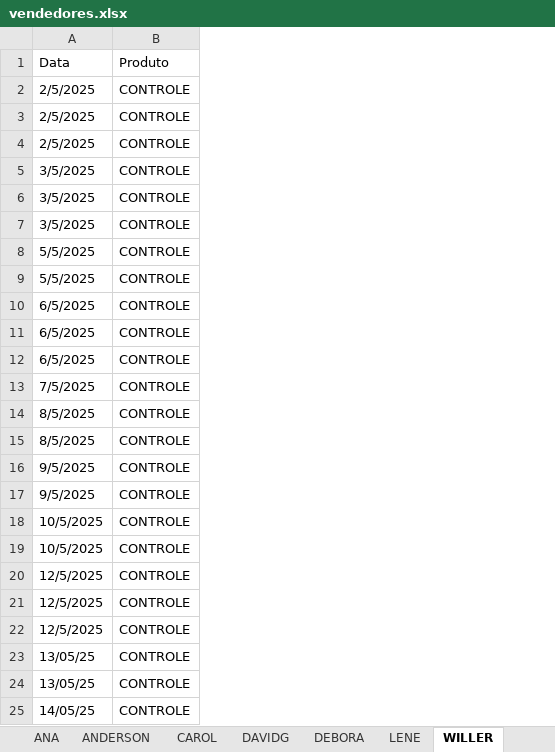
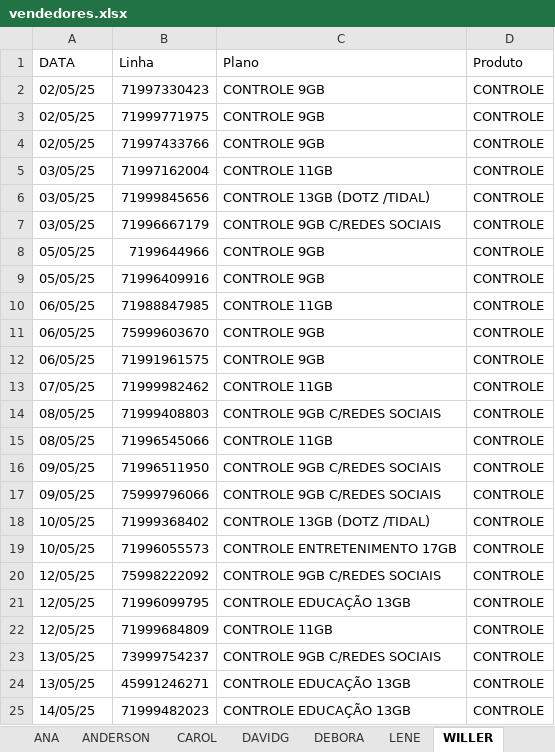
Before and after one commit to DevViictor/vivo-deshborad, an Excel workbook: vendedores.xlsx, sheet WILLER, drawn as a sheet; only a part is shown; values as stored, in another font and other column widths than the file's, no borders; the diff covers the shown part only; the diff names each change by its address in the sheet, - before the commit and + after, or states it on an @@ line.

```diff
--- a/vendedores.xlsx (sheet WILLER)
+++ b/vendedores.xlsx (sheet WILLER)
+column B (Linha), rows 2-25: 71997330423 | 71999771975 | 71997433766 | 71997162004 | 71999845656 | 71996667179 | 7199644966 | 71996409916 | 71988847985 | 75999603670 | 71991961575 | 71999982462 | 71999408803 | 71996545066 | 71996511950 | 75999796066 | 71999368402 | 71996055573 | 75998222092 | 71996099795 | 71999684809 | 73999754237 | 45991246271 | 71999482023
+column C (Plano), rows 2-25: CONTROLE 9GB | CONTROLE 9GB | CONTROLE 9GB | CONTROLE 11GB | CONTROLE 13GB (DOTZ /TIDAL) | CONTROLE 9GB C/REDES SOCIAIS | CONTROLE 9GB | CONTROLE 9GB | CONTROLE 11GB | CONTROLE 9GB | CONTROLE 9GB | CONTROLE 11GB | CONTROLE 9GB C/REDES SOCIAIS | CONTROLE 11GB | CONTROLE 9GB C/REDES SOCIAIS | CONTROLE 9GB C/REDES SOCIAIS | CONTROLE 13GB (DOTZ /TIDAL) | CONTROLE ENTRETENIMENTO 17GB | CONTROLE 9GB C/REDES SOCIAIS | CONTROLE EDUCAÇÃO 13GB | CONTROLE 11GB | CONTROLE 9GB C/REDES SOCIAIS | CONTROLE EDUCAÇÃO 13GB | CONTROLE EDUCAÇÃO 13GB
-A1: Data
+A1: DATA
-A2:A4 (DATA): 2/5/2025
+A2:A4 (DATA): 02/05/25
-A5:A7 (DATA): 3/5/2025
+A5:A7 (DATA): 03/05/25
-A8:A9 (DATA): 5/5/2025
+A8:A9 (DATA): 05/05/25
-A10:A12 (DATA): 6/5/2025
+A10:A12 (DATA): 06/05/25
-A13 (DATA): 7/5/2025
+A13 (DATA): 07/05/25
-A14:A15 (DATA): 8/5/2025
+A14:A15 (DATA): 08/05/25
-A16:A17 (DATA): 9/5/2025
+A16:A17 (DATA): 09/05/25
-A18:A19 (DATA): 10/5/2025
+A18:A19 (DATA): 10/05/25
-A20:A22 (DATA): 12/5/2025
+A20:A22 (DATA): 12/05/25
```
Also changed, not shown: 9 added rows elsewhere in this sheet, sheet ANA, sheet DEBORA, sheet ANDERSON, sheet DAVIDG, sheet LENE, sheet CAROL, 1 more sheet, 4 other files.
